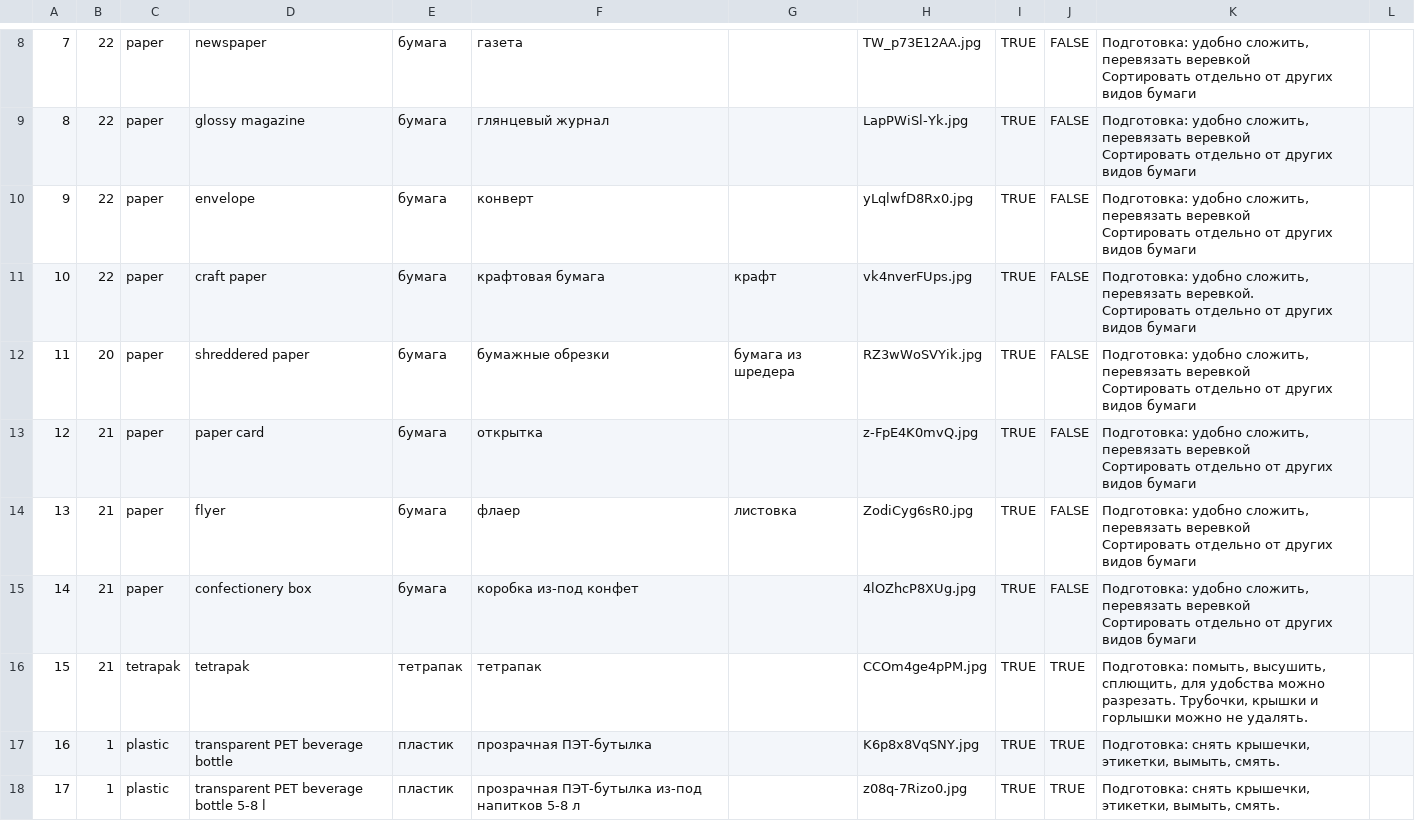
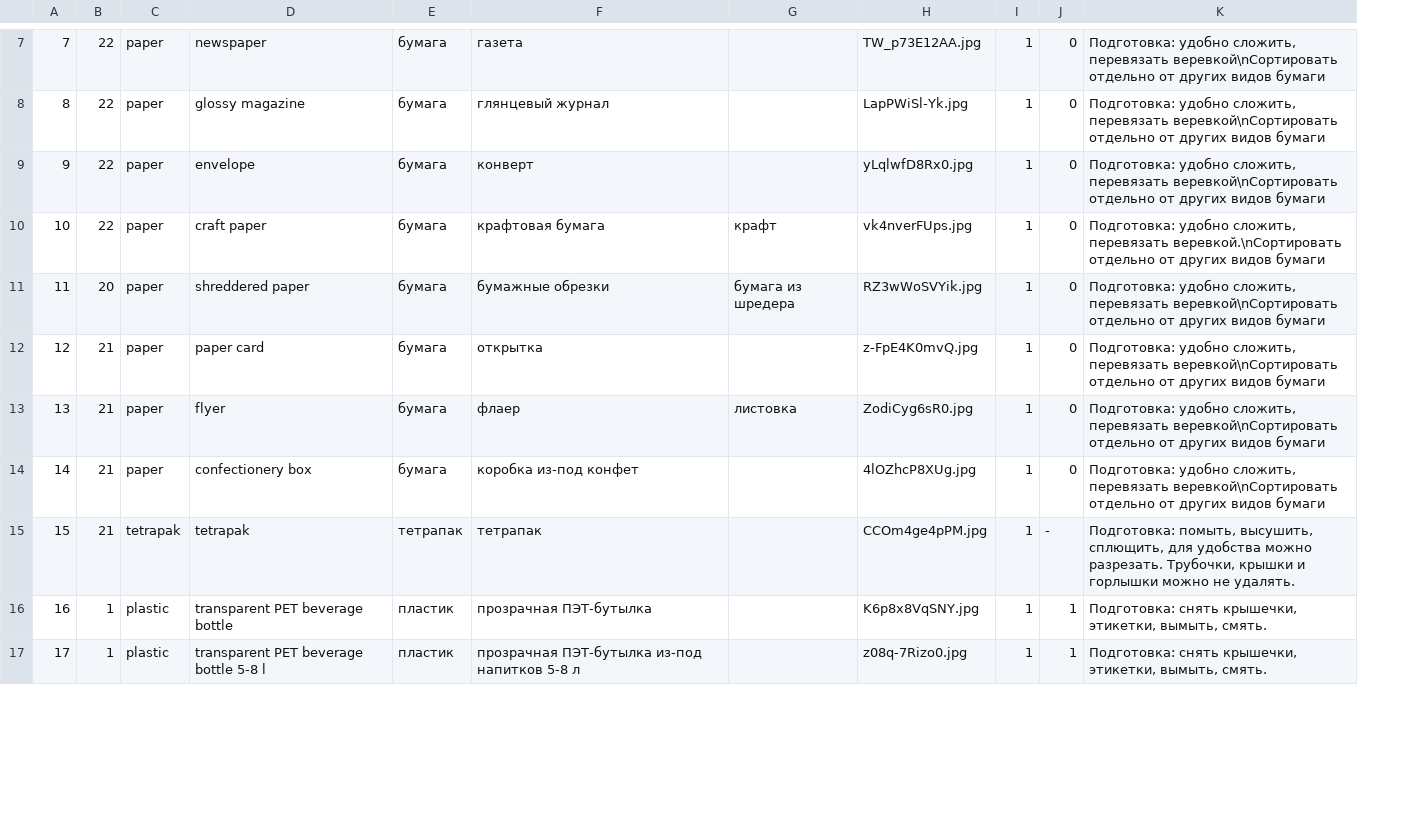
Before and after one commit to openrecycle/open_data, a CSV file: waste_db.csv, drawn as a sheet; only a part is shown, gaps mark what is left out; removed rows and columns are numbered as before the commit, all else as after; ↵ is a line break in a cell; the diff covers the shown part only; the diff names each change by its address in the sheet, - before the commit and + after, or states it on an @@ line.

```diff
--- a/waste_db.csv
+++ b/waste_db.csv
-column I, rows 8-18: all TRUE
-column J, rows 8-18: FALSE | FALSE | FALSE | FALSE | FALSE | FALSE | FALSE | FALSE | TRUE | TRUE | TRUE
+column I, rows 7-17: all 1
+column J, rows 7-17: 0 | 0 | 0 | 0 | 0 | 0 | 0 | 0 | - | 1 | 1
-column L, empty
-K7:K9: …сложить, перевязать веревкой ↵ Сортировать отдельно от…
+K7:K9: …сложить, перевязать веревкой\nСортировать отдельно от…
-K10: …сложить, перевязать веревкой. ↵ Сортировать отдельно от…
+K10: …сложить, перевязать веревкой.\nСортировать отдельно от…
-K11:K14: …сложить, перевязать веревкой ↵ Сортировать отдельно от…
+K11:K14: …сложить, перевязать веревкой\nСортировать отдельно от…
```
Also changed, not shown: 3 added rows, 1 removed row and 35 edited cells elsewhere in this file.
